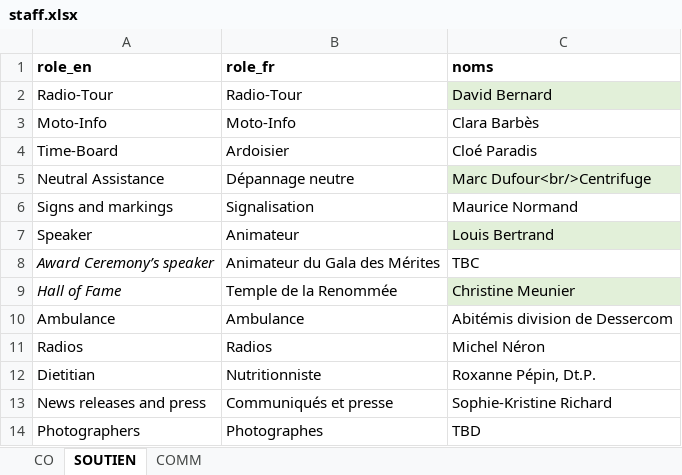
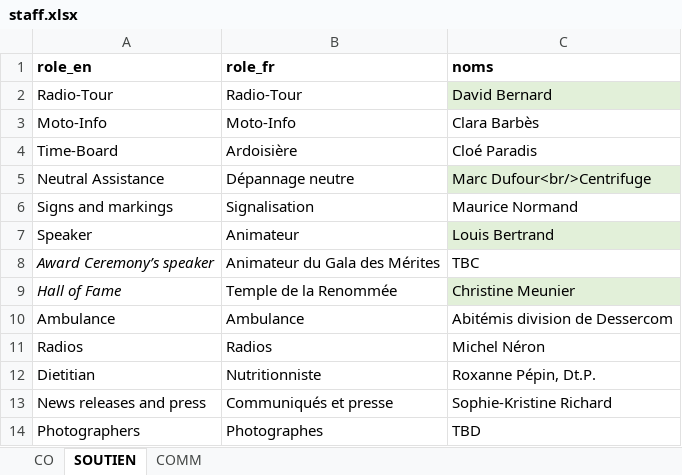
Before and after one commit to TourAbitibi/guide2023, an Excel workbook: excel/staff.xlsx, sheet SOUTIEN, drawn as a sheet; values as stored, in another font and other column widths than the file's, no borders; the diff names each change by its address in the sheet, - before the commit and + after, or states it on an @@ line.

```diff
--- a/excel/staff.xlsx (sheet SOUTIEN)
+++ b/excel/staff.xlsx (sheet SOUTIEN)
-B4 (role_fr): Ardoisier
+B4 (role_fr): Ardoisière
```
Also changed, not shown: sheet CO, 30 other files.
